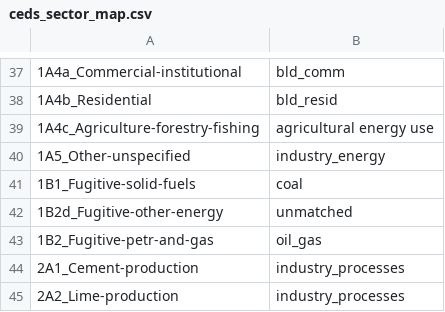
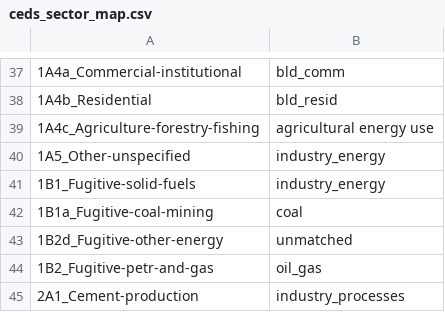
Before and after one commit to bc3LC/gcam-core, a CSV file: input/gcamdata/inst/extdata/emissions/CEDS/ceds_sector_map.csv, drawn as a sheet; only a part is shown, gaps mark what is left out; the shorter side is filled out with more unchanged rows; the diff names each change by its address in the sheet, - before the commit and + after, or states it on an @@ line.

Commit message:
Properly map CEDS fugitive coal mining emissions

```diff
--- a/input/gcamdata/inst/extdata/emissions/CEDS/ceds_sector_map.csv
+++ b/input/gcamdata/inst/extdata/emissions/CEDS/ceds_sector_map.csv
-B41: coal
+B41: industry_energy
+row 42: 1B1a_Fugitive-coal-mining | coal
```
